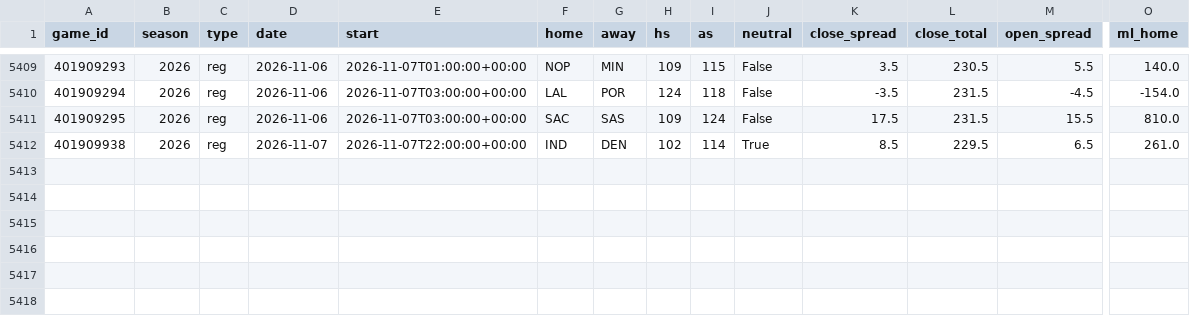
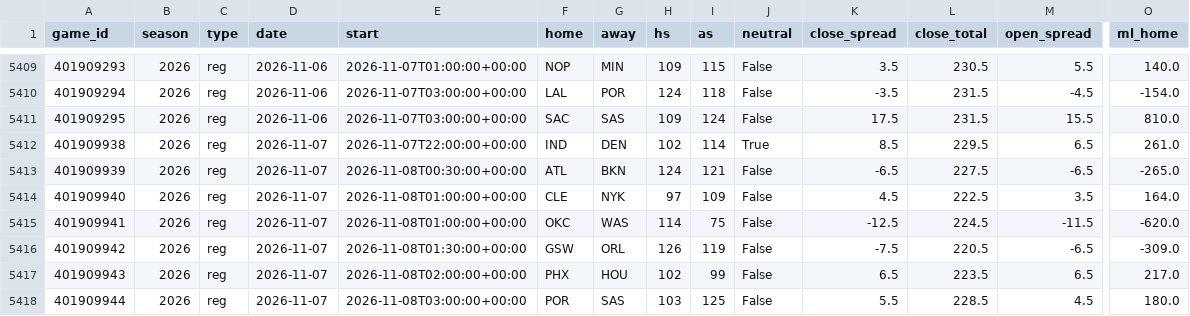
Before and after one commit to src16h/nfl-model, a CSV file: data/nba/games.csv, drawn as a sheet; only a part is shown, gaps mark what is left out; rows hold the shown columns only; the diff names each change by its address in the sheet, - before the commit and + after, or states it on an @@ line.

```diff
--- a/data/nba/games.csv
+++ b/data/nba/games.csv
+row 5413: 401909939 | 2026 | reg | 2026-11-07 | 2026-11-08T00:30:00+00:00 | ATL | BKN | 124 | 121 | False | -6.5 | 227.5 | -6.5 | -265.0
+row 5414: 401909940 | 2026 | reg | 2026-11-07 | 2026-11-08T01:00:00+00:00 | CLE | NYK | 97 | 109 | False | 4.5 | 222.5 | 3.5 | 164.0
+row 5415: 401909941 | 2026 | reg | 2026-11-07 | 2026-11-08T01:00:00+00:00 | OKC | WAS | 114 | 75 | False | -12.5 | 224.5 | -11.5 | -620.0
+row 5416: 401909942 | 2026 | reg | 2026-11-07 | 2026-11-08T01:30:00+00:00 | GSW | ORL | 126 | 119 | False | -7.5 | 220.5 | -6.5 | -309.0
+row 5417: 401909943 | 2026 | reg | 2026-11-07 | 2026-11-08T02:00:00+00:00 | PHX | HOU | 102 | 99 | False | 6.5 | 223.5 | 6.5 | 217.0
+row 5418: 401909944 | 2026 | reg | 2026-11-07 | 2026-11-08T03:00:00+00:00 | POR | SAS | 103 | 125 | False | 5.5 | 228.5 | 4.5 | 180.0
```
Also changed, not shown: 8 other files.
